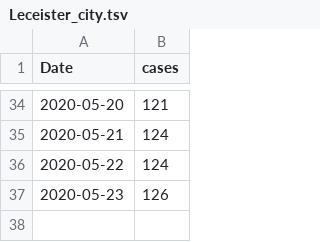
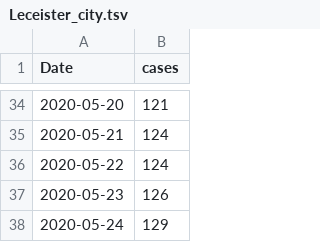
Before and after one commit to nahlgren/MA_COVID-19, a TSV file: Leceister_city.tsv, drawn as a sheet; only a part is shown, gaps mark what is left out; the diff names each change by its address in the sheet, - before the commit and + after, or states it on an @@ line.

Commit message:
Add files via upload
Update Worcester city data.
Modify Worcester_COVID.R to include hospitalizations (7 day mean), and add yellow points to all Worcester city plots.

```diff
--- a/Leceister_city.tsv
+++ b/Leceister_city.tsv
+row 38: 2020-05-24 | 129
```
Also changed, not shown: Grafton_city.tsv, Holden_city.tsv, 8 other files.
